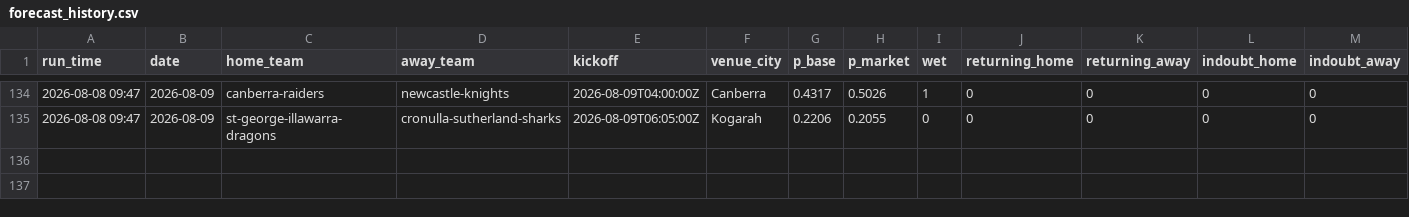
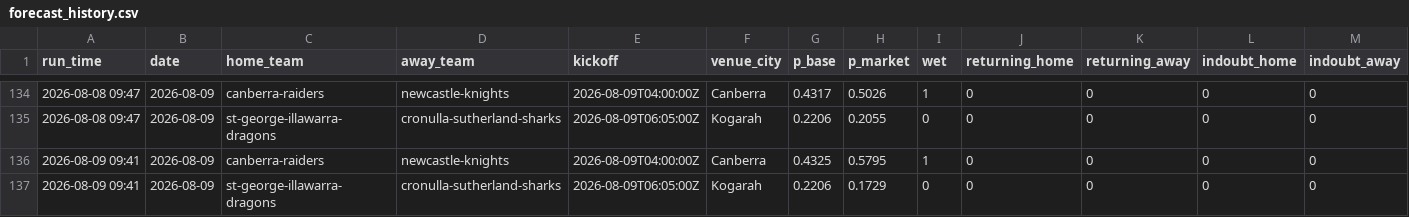
Before and after one commit to Mr-XMS/nrl-model, a CSV file: forecast_history.csv, drawn as a sheet; only a part is shown, gaps mark what is left out; rows hold the shown columns only; the diff names each change by its address in the sheet, - before the commit and + after, or states it on an @@ line.

```diff
--- a/forecast_history.csv
+++ b/forecast_history.csv
+row 136: 2026-08-09 09:41 | 2026-08-09 | canberra-raiders | newcastle-knights | 2026-08-09T04:00:00Z | Canberra | 0.4325 | 0.5795 | 1 | 0 | 0 | 0 | 0
+row 137: 2026-08-09 09:41 | 2026-08-09 | st-george-illawarra-dragons | cronulla-sutherland-sharks | 2026-08-09T06:05:00Z | Kogarah | 0.2206 | 0.1729 | 0 | 0 | 0 | 0 | 0
```
Also changed, not shown: 12 other files.
